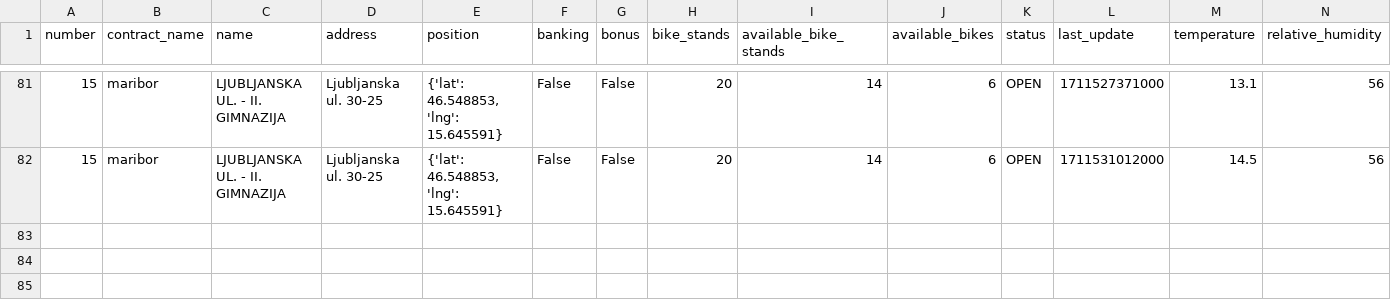
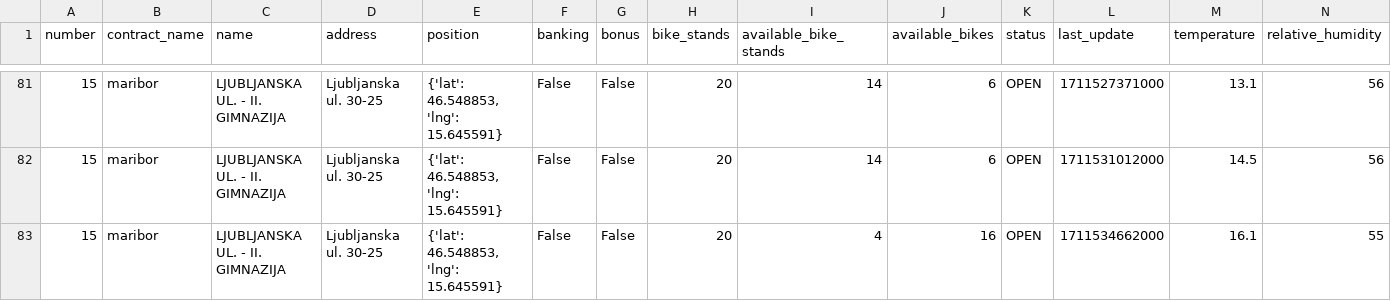
Before and after one commit to jasasuster/mbajk_prediction_system, a CSV file: data/processed/LJUBLJANSKA_UL._-_II._GIMNAZIJA.csv, drawn as a sheet; only a part is shown, gaps mark what is left out; rows hold the shown columns only; the diff names each change by its address in the sheet, - before the commit and + after, or states it on an @@ line.

```diff
--- a/data/processed/LJUBLJANSKA_UL._-_II._GIMNAZIJA.csv
+++ b/data/processed/LJUBLJANSKA_UL._-_II._GIMNAZIJA.csv
+row 83: 15 | maribor | LJUBLJANSKA UL. - II. GIMNAZIJA | Ljubljanska ul. 30-25 | {'lat': 46.548853, 'lng': 15.645591} | False | False | 20 | 4 | 16 | OPEN | 1711534662000 | 16.1 | 55
```
Also changed, not shown: data/processed/GORKEGA_UL._-_OŠ_FRANCETA_PREŠERNA.csv, data/processed/NICEHASH_-_C._PROLETARSKIH_BRIGAD.csv, 28 other files.
